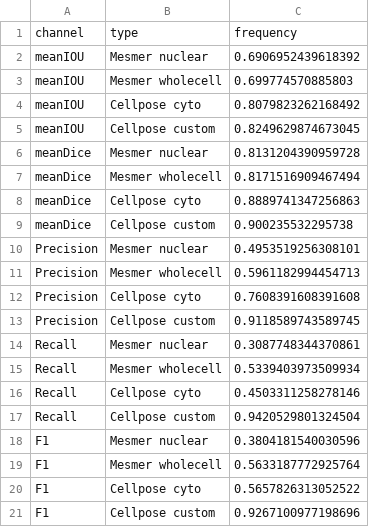
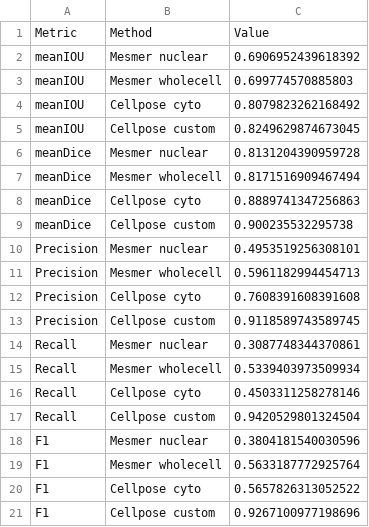
Before and after one commit to SchapiroLabor/mi_spatialomics_minerva_story_d1, a CSV file: data/minerva_segmentation.csv, drawn as a sheet; removed rows and columns are numbered as before the commit, all else as after; the diff names each change by its address in the sheet, - before the commit and + after, or states it on an @@ line.

Commit message:
fix header

```diff
--- a/data/minerva_segmentation.csv
+++ b/data/minerva_segmentation.csv
-row 1: channel | type | frequency
+row 1: Metric | Method | Value
```
